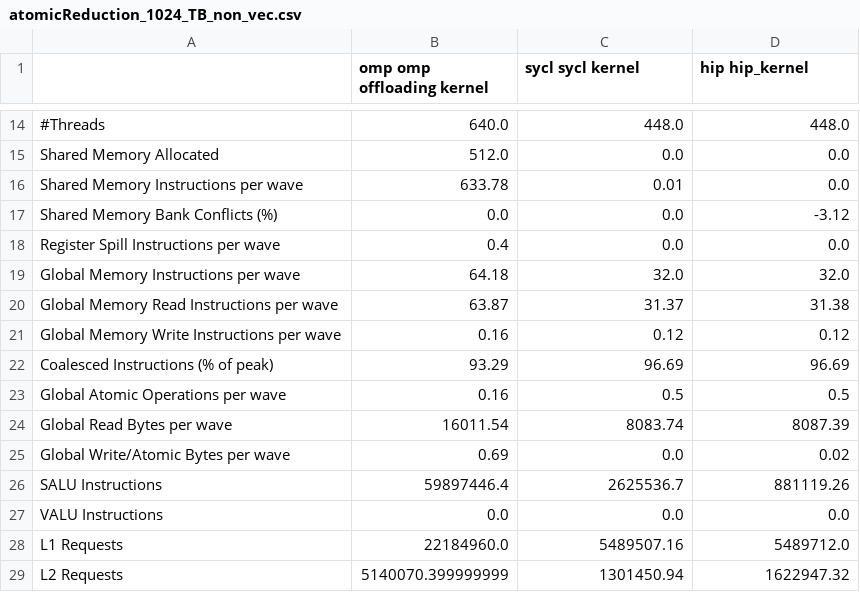
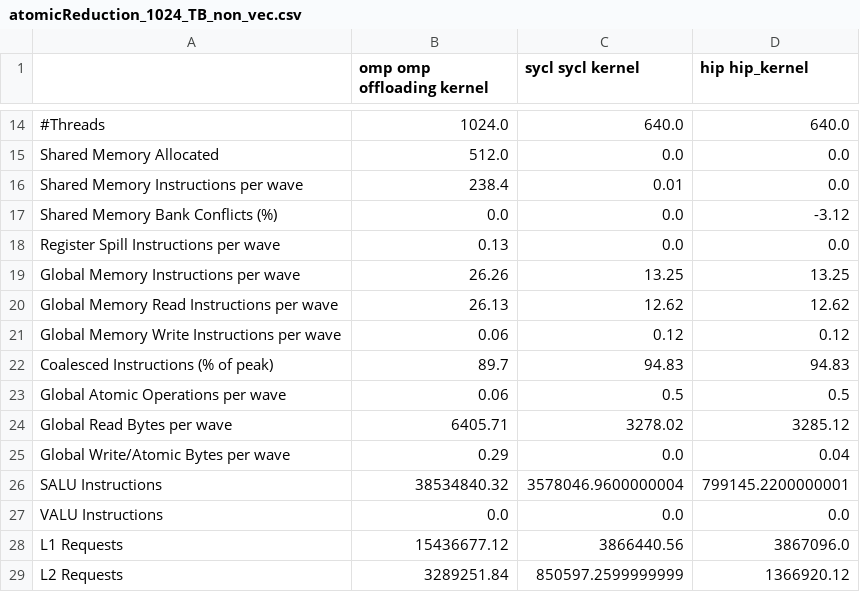
Before and after one commit to JakobSchaeffeler/offloading_tests_results, a CSV file: rome2_results/results/atomicReduction_1024_TB_non_vec.csv, drawn as a sheet; only a part is shown, gaps mark what is left out; the diff covers the shown part only; the diff names each change by its address in the sheet, - before the commit and + after, or states it on an @@ line.

Commit message:
add new profiling output

```diff
--- a/rome2_results/results/atomicReduction_1024_TB_non_vec.csv
+++ b/rome2_results/results/atomicReduction_1024_TB_non_vec.csv
-B14 (omp omp offloading kernel): 640.0
+B14 (omp omp offloading kernel): 1024.0
-C14 (sycl sycl kernel): 448.0
+C14 (sycl sycl kernel): 640.0
-D14 (hip hip_kernel): 448.0
+D14 (hip hip_kernel): 640.0
-B16 (omp omp offloading kernel): 633.78
+B16 (omp omp offloading kernel): 238.4
-B18 (omp omp offloading kernel): 0.4
+B18 (omp omp offloading kernel): 0.13
-B19 (omp omp offloading kernel): 64.18
+B19 (omp omp offloading kernel): 26.26
-C19 (sycl sycl kernel): 32.0
+C19 (sycl sycl kernel): 13.25
-D19 (hip hip_kernel): 32.0
+D19 (hip hip_kernel): 13.25
-B20 (omp omp offloading kernel): 63.87
+B20 (omp omp offloading kernel): 26.13
-C20 (sycl sycl kernel): 31.37
+C20 (sycl sycl kernel): 12.62
-D20 (hip hip_kernel): 31.38
+D20 (hip hip_kernel): 12.62
-B21 (omp omp offloading kernel): 0.16
+B21 (omp omp offloading kernel): 0.06
-B22 (omp omp offloading kernel): 93.29
+B22 (omp omp offloading kernel): 89.7
-C22 (sycl sycl kernel): 96.69
+C22 (sycl sycl kernel): 94.83
-D22 (hip hip_kernel): 96.69
+D22 (hip hip_kernel): 94.83
-B23 (omp omp offloading kernel): 0.16
+B23 (omp omp offloading kernel): 0.06
-B24 (omp omp offloading kernel): 16011.54
+B24 (omp omp offloading kernel): 6405.71
-C24 (sycl sycl kernel): 8083.74
+C24 (sycl sycl kernel): 3278.02
-D24 (hip hip_kernel): 8087.39
+D24 (hip hip_kernel): 3285.12
-B25 (omp omp offloading kernel): 0.69
+B25 (omp omp offloading kernel): 0.29
-D25 (hip hip_kernel): 0.02
+D25 (hip hip_kernel): 0.04
-B26 (omp omp offloading kernel): 59897446.4
+B26 (omp omp offloading kernel): 38534840.32
-C26 (sycl sycl kernel): 2625536.7
+C26 (sycl sycl kernel): 3578046.9600000004
-D26 (hip hip_kernel): 881119.26
+D26 (hip hip_kernel): 799145.2200000001
-B28 (omp omp offloading kernel): 22184960.0
+B28 (omp omp offloading kernel): 15436677.12
-C28 (sycl sycl kernel): 5489507.16
+C28 (sycl sycl kernel): 3866440.56
-D28 (hip hip_kernel): 5489712.0
+D28 (hip hip_kernel): 3867096.0
-B29 (omp omp offloading kernel): 5140070.399999999
+B29 (omp omp offloading kernel): 3289251.84
-C29 (sycl sycl kernel): 1301450.94
+C29 (sycl sycl kernel): 850597.2599999999
-D29 (hip hip_kernel): 1622947.32
+D29 (hip hip_kernel): 1366920.12
```
Also changed, not shown: 57 edited cells elsewhere in this file.
